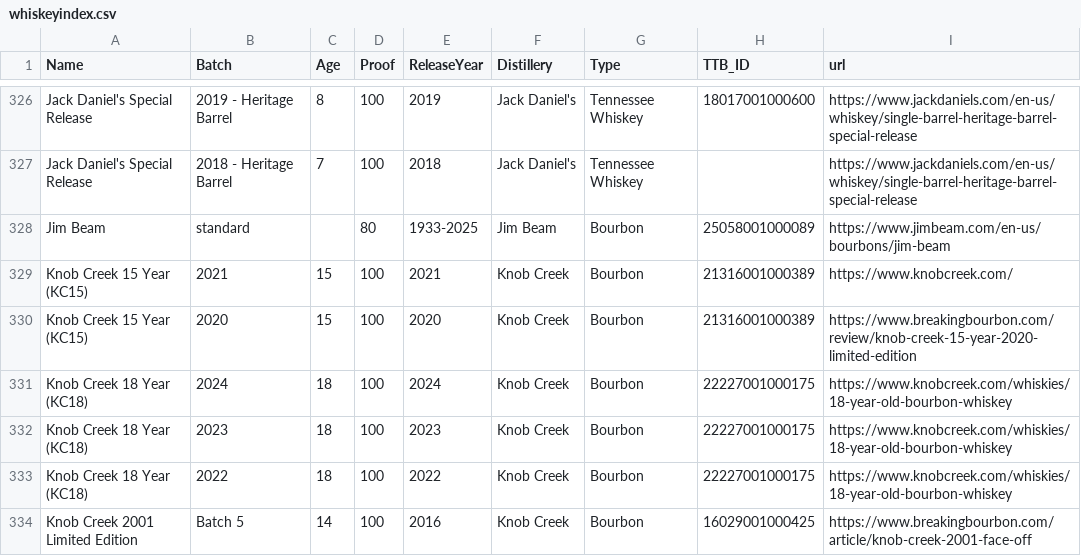
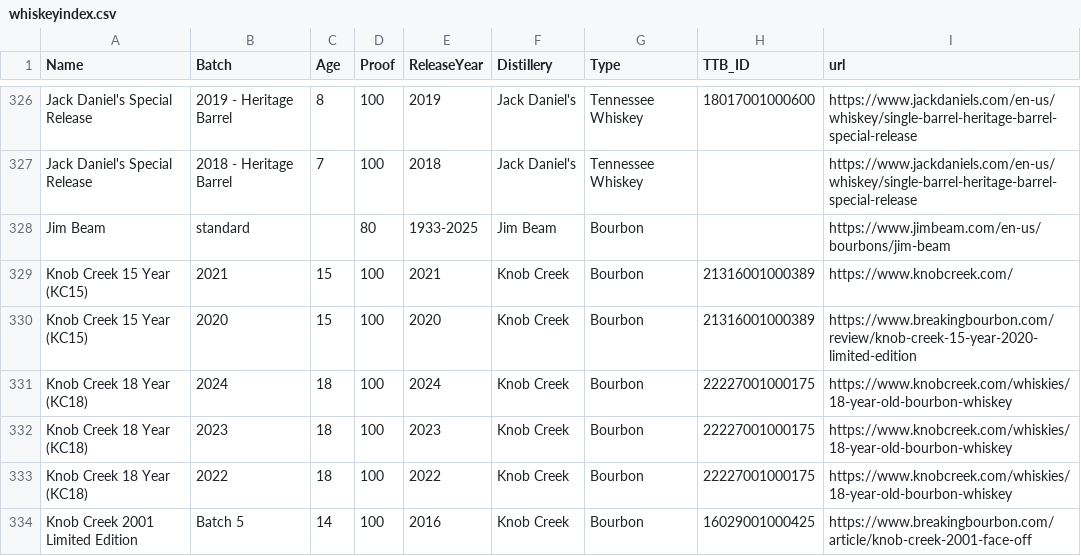
Before and after one commit to weshaggard/whiskeyproofs, a CSV file: _data/whiskeyindex.csv, drawn as a sheet; only a part is shown, gaps mark what is left out.

Commit message:
Apply suggestions from code review
Co-authored-by: Wes Haggard <weshaggard@users.noreply.github.com>

```diff
--- a/_data/whiskeyindex.csv
+++ b/_data/whiskeyindex.csv
@@ -327,3 +327,3 @@ Jack Daniel's Special Release,2019 - Heritage Barrel,8,100,2019,Jack Daniel's,Te
 Jack Daniel's Special Release,2018 - Heritage Barrel,7,100,2018,Jack Daniel's,Tennessee Whiskey,,https://www.jackdaniels.com/en-us/whiskey/single-barrel-heritage-barrel-special-release
-Jim Beam,standard,,80,1933-2025,Jim Beam,Bourbon,25058001000089,https://www.jimbeam.com/en-us/bourbons/jim-beam
+Jim Beam,standard,,80,1933-2025,Jim Beam,Bourbon,,https://www.jimbeam.com/en-us/bourbons/jim-beam
 Knob Creek 15 Year (KC15),2021,15,100,2021,Knob Creek,Bourbon,21316001000389,https://www.knobcreek.com/
```
